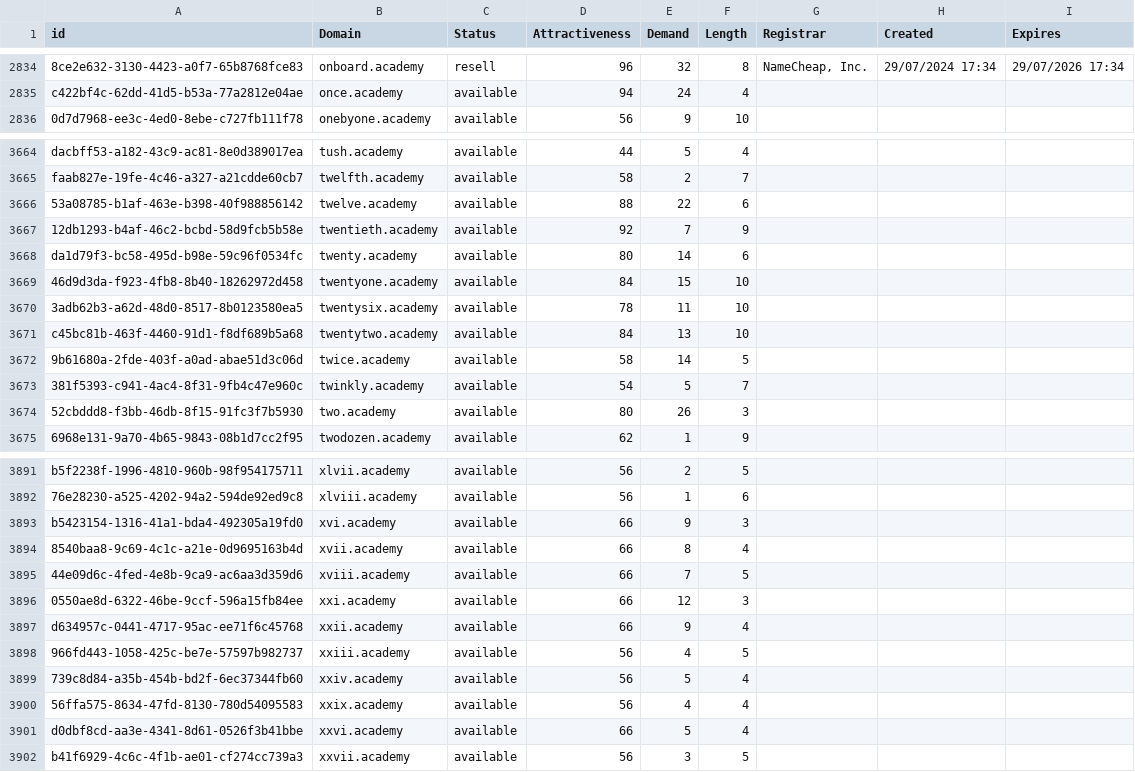
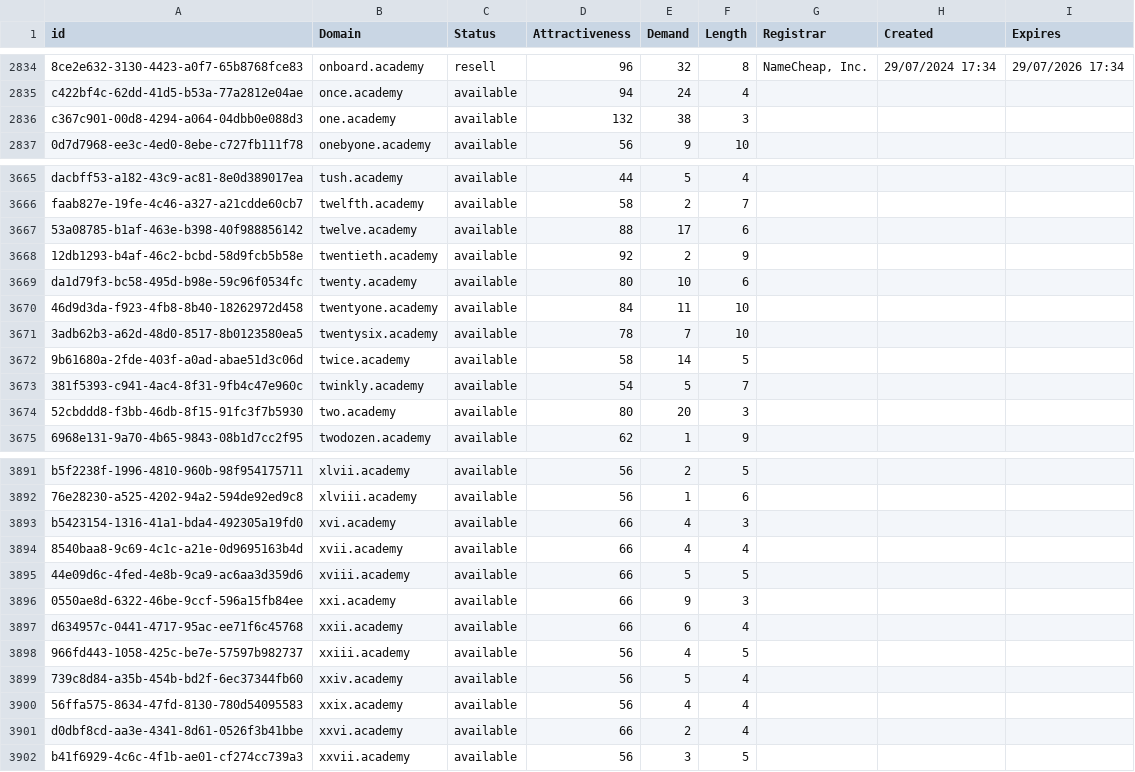
Before and after one commit to UniqueDomains/academy-oneword-domains, a CSV file: academy.csv, drawn as a sheet; only a part is shown, gaps mark what is left out; removed rows and columns are numbered as before the commit, all else as after; the diff covers the shown part only; the diff names each change by its address in the sheet, - before the commit and + after, or states it on an @@ line.

Commit message:
Domains update

```diff
--- a/academy.csv
+++ b/academy.csv
+row 2836: c367c901-00d8-4294-a064-04dbb0e088d3 | one.academy | available | 132 | 38 | 3
-E3667 (Demand): 22
+E3667 (Demand): 17
-E3668 (Demand): 7
+E3668 (Demand): 2
-E3669 (Demand): 14
+E3669 (Demand): 10
-E3670 (Demand): 15
+E3670 (Demand): 11
-E3671 (Demand): 11
+E3671 (Demand): 7
-row 3671: c45bc81b-463f-4460-91d1-f8df689b5a68 | twentytwo.academy | available | 84 | 13 | 10
-E3674 (Demand): 26
+E3674 (Demand): 20
-E3893 (Demand): 9
+E3893 (Demand): 4
-E3894 (Demand): 8
+E3894 (Demand): 4
-E3895 (Demand): 7
+E3895 (Demand): 5
-E3896 (Demand): 12
+E3896 (Demand): 9
-E3897 (Demand): 9
+E3897 (Demand): 6
-E3901 (Demand): 5
+E3901 (Demand): 2
```
Also changed, not shown: 29 edited cells elsewhere in this file, 2 other files.
